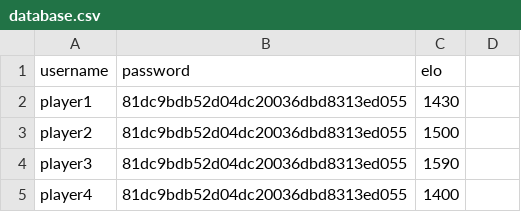
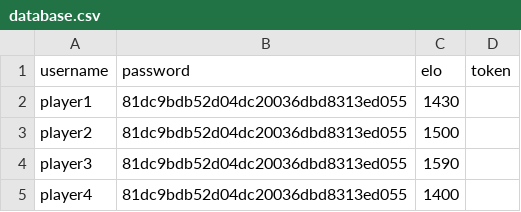
Before and after one commit to DanielCarneiro123/CPD, a CSV file: assign2/src/database.csv, drawn as a sheet; the diff names each change by its address in the sheet, - before the commit and + after, or states it on an @@ line.

```diff
--- a/assign2/src/database.csv
+++ b/assign2/src/database.csv
-D1: (empty)
+D1: token
```
Also changed, not shown: 1 other file.
